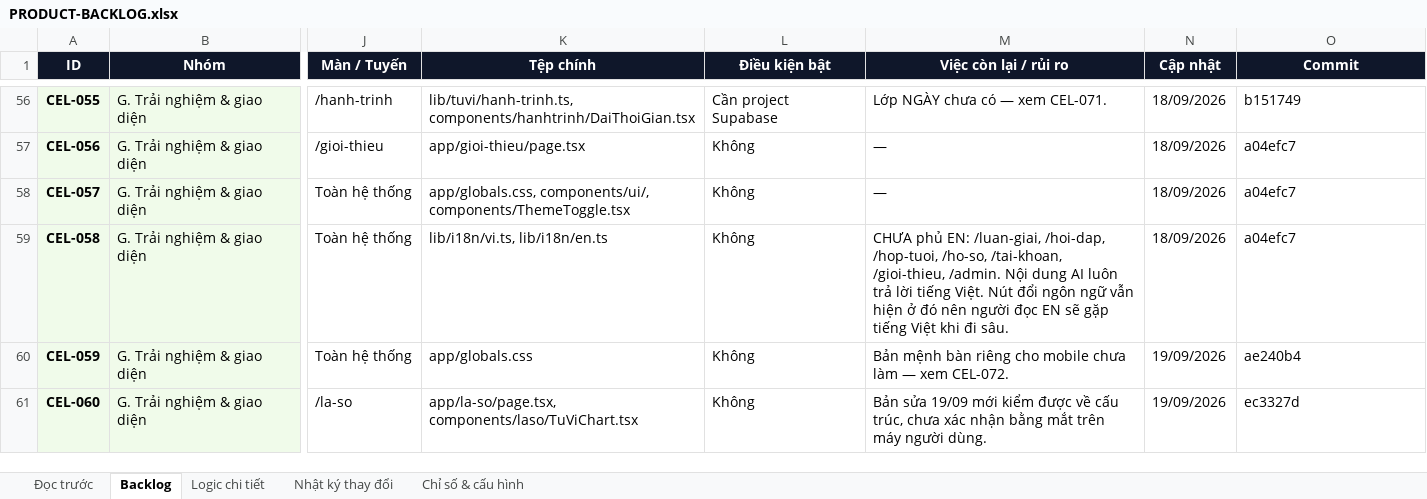
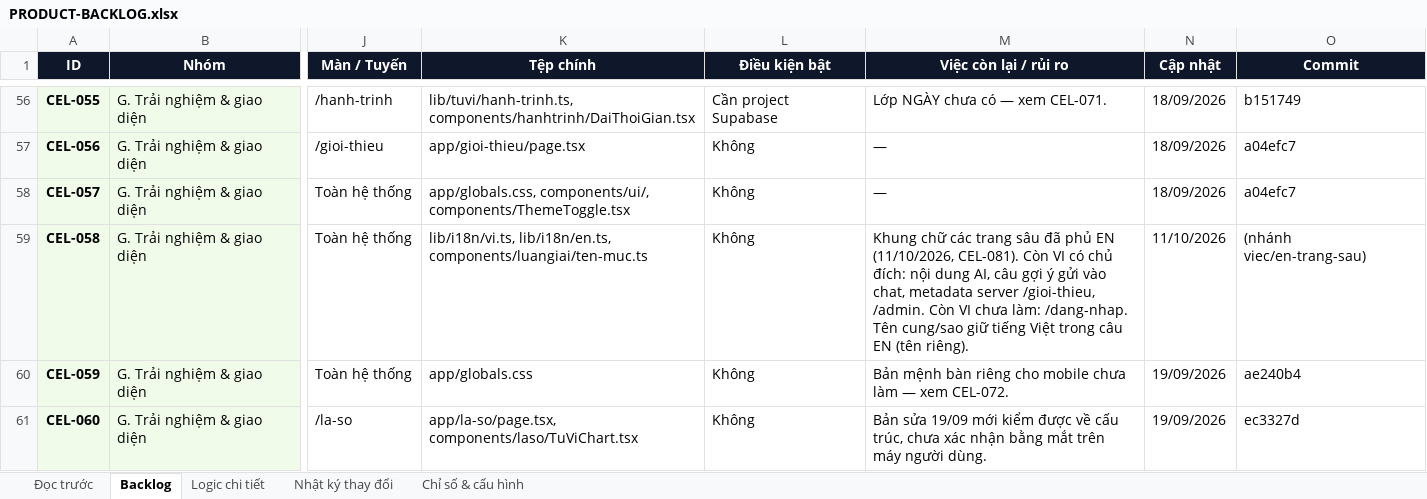
Before and after one commit to Hieuzz05/Celestia-tuvi, an Excel workbook: PRODUCT-BACKLOG.xlsx, sheet Backlog, drawn as a sheet; only a part is shown, gaps mark what is left out; values as stored, in another font and other column widths than the file's, no borders; the diff covers the shown part only; the diff names each change by its address in the sheet, - before the commit and + after, or states it on an @@ line.

```diff
--- a/PRODUCT-BACKLOG.xlsx (sheet Backlog)
+++ b/PRODUCT-BACKLOG.xlsx (sheet Backlog)
-K59 (Tệp chính): lib/i18n/vi.ts, lib/i18n/en.ts
+K59 (Tệp chính): lib/i18n/vi.ts, lib/i18n/en.ts, components/luangiai/ten-muc.ts
-M59 (Việc còn lại / rủi ro): CHƯA phủ EN: /luan-giai, /hoi-dap, /hop-tuoi, /ho-so, /tai-khoan, /gioi-thieu, /admin. Nội dung AI luôn trả lời tiếng Việt. Nút đổi ngôn ngữ vẫn hiện ở đó nên người đọc EN sẽ gặp tiếng Việt khi đi sâu.
+M59 (Việc còn lại / rủi ro): Khung chữ các trang sâu đã phủ EN (11/10/2026, CEL-081). Còn VI có chủ đích: nội dung AI, câu gợi ý gửi vào chat, metadata server /gioi-thieu, /admin. Còn VI chưa làm: /dang-nhap. Tên cung/sao giữ tiếng Việt trong câu EN (tên riêng).
-N59 (Cập nhật): 18/09/2026
+N59 (Cập nhật): 11/10/2026
-O59 (Commit): a04efc7
+O59 (Commit): (nhánh viec/en-trang-sau)
```
Also changed, not shown: 6 edited cells elsewhere in this sheet, sheet Logic chi tiết, sheet Nhật ký thay đổi, 27 other files.
